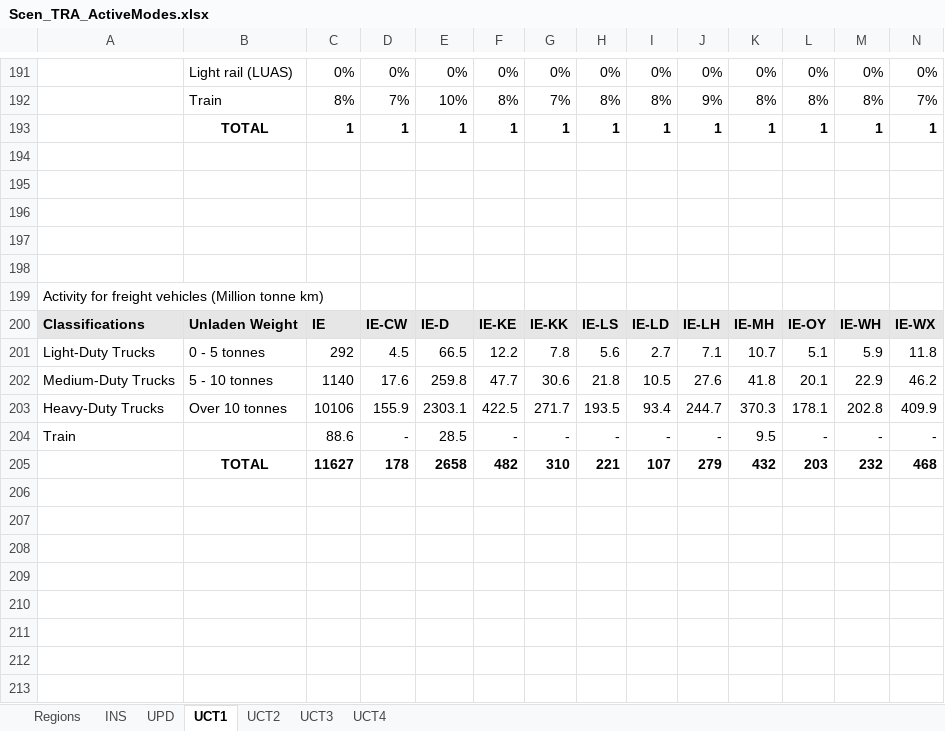
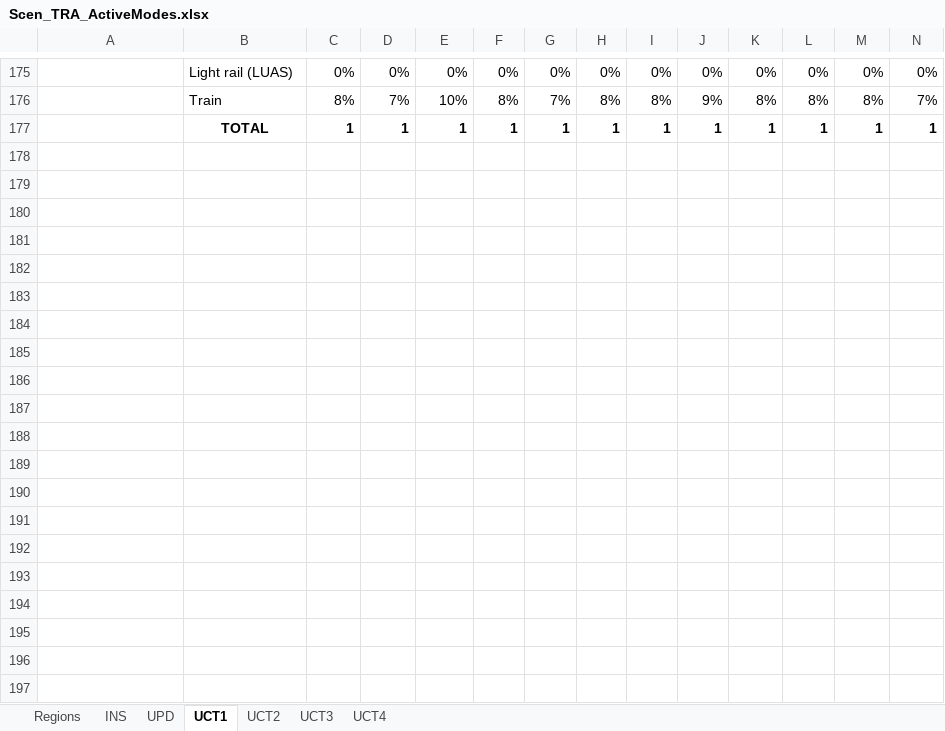
Before and after one commit to MaREI-EPMG/TIM-archived, an Excel workbook: SuppXLS/Scen_TRA_ActiveModes.xlsx, sheet UCT1, drawn as a sheet; only a part is shown, gaps mark what is left out; values as stored, in another font and other column widths than the file's, no borders; rows hold the shown columns only; the diff covers the shown part only; the diff names each change by its address in the sheet, - before the commit and + after, or states it on an @@ line.

```diff
--- a/SuppXLS/Scen_TRA_ActiveModes.xlsx (sheet UCT1)
+++ b/SuppXLS/Scen_TRA_ActiveModes.xlsx (sheet UCT1)
-row 194: (empty)
-row 195: (empty)
-row 196: (empty)
-row 197: (empty)
-row 198: (empty)
-row 199: Activity for freight vehicles (Million tonne km)
-row 200: Classifications | Unladen Weight | IE | IE-CW | IE-D | IE-KE | IE-KK | IE-LS | IE-LD | IE-LH | IE-MH | IE-OY | IE-WH | IE-WX
-row 201: Light-Duty Trucks | 0 - 5 tonnes | 292 | 4.5 | 66.5 | 12.2 | 7.8 | 5.6 | 2.7 | 7.1 | 10.7 | 5.1 | 5.9 | 11.8
-row 202: Medium-Duty Trucks | 5 - 10 tonnes | 1140 | 17.6 | 259.8 | 47.7 | 30.6 | 21.8 | 10.5 | 27.6 | 41.8 | 20.1 | 22.9 | 46.2
-row 203: Heavy-Duty Trucks | Over 10 tonnes | 10106 | 155.9 | 2303.1 | 422.5 | 271.7 | 193.5 | 93.4 | 244.7 | 370.3 | 178.1 | 202.8 | 409.9
-row 204: Train |  | 88.6 | - | 28.5 | - | - | - | - | - | 9.5 | - | - | -
-row 205:  | TOTAL | 11627 | 178 | 2658 | 482 | 310 | 221 | 107 | 279 | 432 | 203 | 232 | 468
-row 206: (empty)
-row 207: (empty)
-row 208: (empty)
-row 209: (empty)
-row 210: (empty)
-row 211: (empty)
-row 212: (empty)
-row 213: (empty)
```
Also changed, not shown: 27 removed rows elsewhere in this sheet, SuppXLS/Scen_TRA_BAU.xlsx, 1 other file.
